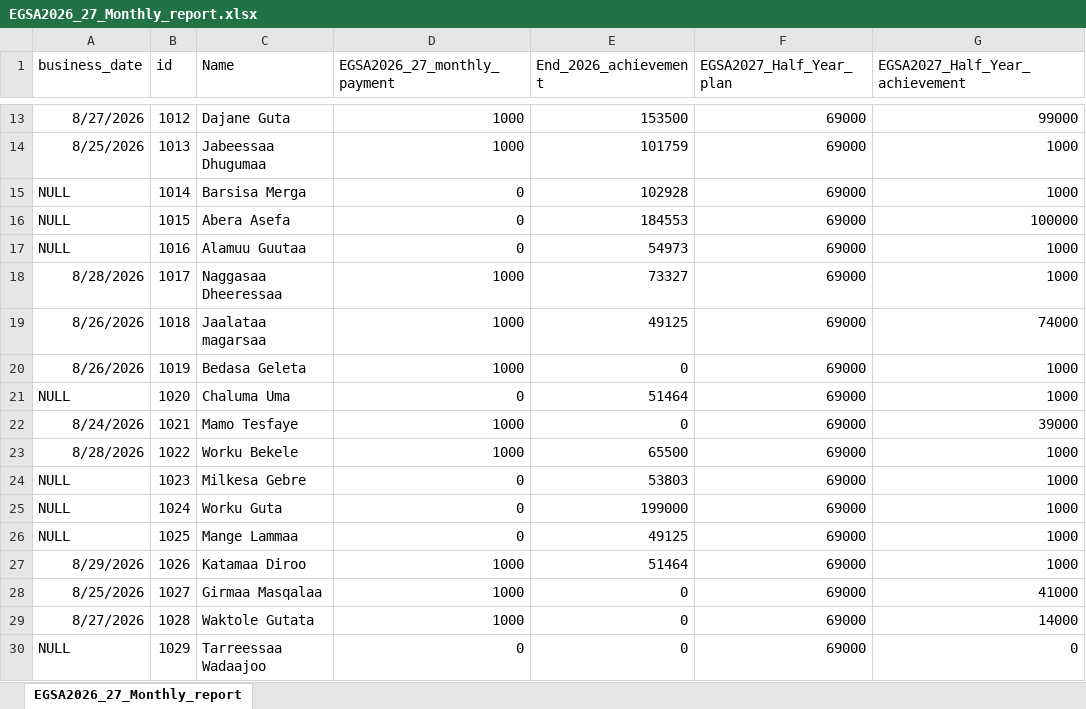
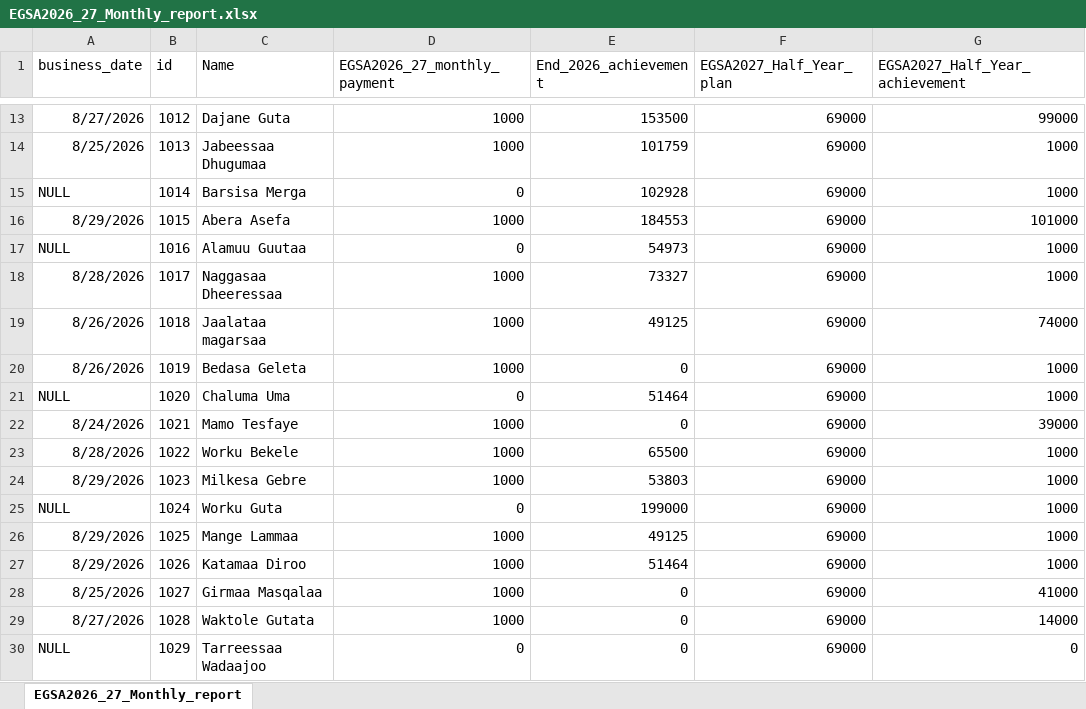
Before and after one commit to Walfaanaa/monthly-report, an Excel workbook: EGSA2026_27_Monthly_report.xlsx, sheet EGSA2026_27_Monthly_report, drawn as a sheet; only a part is shown, gaps mark what is left out; values as stored, in another font and other column widths than the file's, no borders; the diff names each change by its address in the sheet, - before the commit and + after, or states it on an @@ line.

Commit message:
Add files via upload

```diff
--- a/EGSA2026_27_Monthly_report.xlsx (sheet EGSA2026_27_Monthly_report)
+++ b/EGSA2026_27_Monthly_report.xlsx (sheet EGSA2026_27_Monthly_report)
-A16 (business_date): NULL
+A16 (business_date): 8/29/2026
-D16 (EGSA2026_27_monthly_payment): 0
+D16 (EGSA2026_27_monthly_payment): 1000
-G16 (EGSA2027_Half_Year_achievement): 100000
+G16 (EGSA2027_Half_Year_achievement): 101000
-A24 (business_date): NULL
+A24 (business_date): 8/29/2026
-D24 (EGSA2026_27_monthly_payment): 0
+D24 (EGSA2026_27_monthly_payment): 1000
-A26 (business_date): NULL
+A26 (business_date): 8/29/2026
-D26 (EGSA2026_27_monthly_payment): 0
+D26 (EGSA2026_27_monthly_payment): 1000
```
